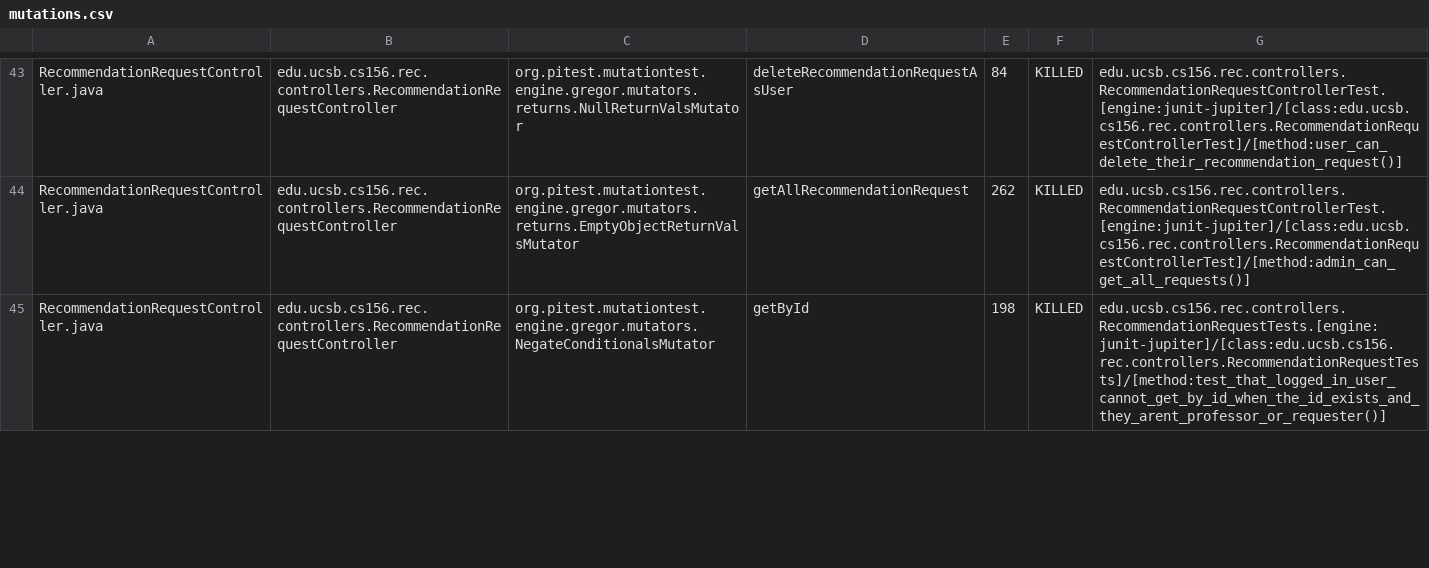
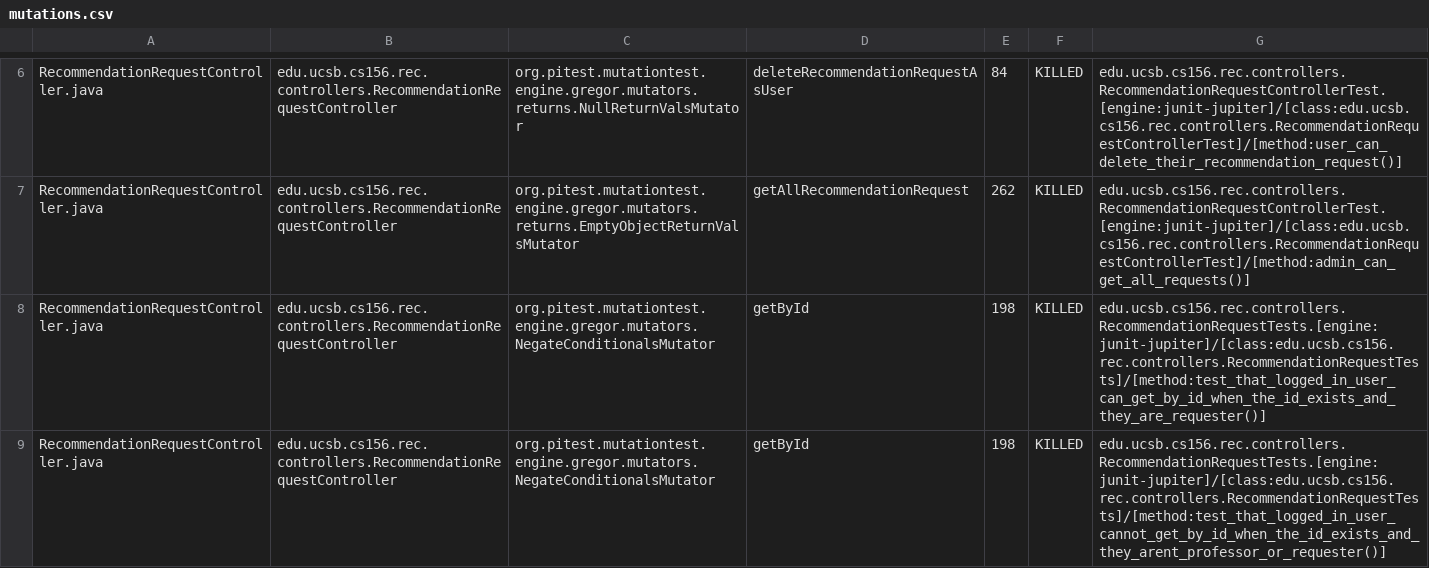
Before and after one commit to ucsb-cs156-s25/proj-rec-s25-14, a CSV file: prs/45/pitest/mutations.csv, drawn as a sheet; only a part is shown, gaps mark what is left out; the diff covers the shown part only.

Commit message:
Deploying to gh-pages from @ ucsb-cs156-s25/proj-rec-s25-14@fa99697551d4ed05e371b6a35ae275cc4e833ca2 🚀

```diff
--- a/prs/45/pitest/mutations.csv
+++ b/prs/45/pitest/mutations.csv
@@ -44,2 +7,3 @@ RecommendationRequestController.java,edu.ucsb.cs156.rec.controllers.Recommendati
 RecommendationRequestController.java,edu.ucsb.cs156.rec.controllers.RecommendationRequestController,org.pitest.mutationtest.engine.gregor.mutators.returns.EmptyObjectReturnValsMutator,getAllRecommendationRequest,262,KILLED,edu.ucsb.cs156.rec.controllers.RecommendationRequestControllerTest.[engine:junit-jupiter]/[class:edu.ucsb.cs156.rec.controllers.RecommendationRequestControllerTest]/[method:admin_can_get_all_requests()]
+RecommendationRequestController.java,edu.ucsb.cs156.rec.controllers.RecommendationRequestController,org.pitest.mutationtest.engine.gregor.mutators.NegateConditionalsMutator,getById,198,KILLED,edu.ucsb.cs156.rec.controllers.RecommendationRequestTests.[engine:junit-jupiter]/[class:edu.ucsb.cs156.rec.controllers.RecommendationRequestTests]/[method:test_that_logged_in_user_can_get_by_id_when_the_id_exists_and_they_are_requester()]
 RecommendationRequestController.java,edu.ucsb.cs156.rec.controllers.RecommendationRequestController,org.pitest.mutationtest.engine.gregor.mutators.NegateConditionalsMutator,getById,198,KILLED,edu.ucsb.cs156.rec.controllers.RecommendationRequestTests.[engine:junit-jupiter]/[class:edu.ucsb.cs156.rec.controllers.RecommendationRequestTests]/[method:test_that_logged_in_user_cannot_get_by_id_when_the_id_exists_and_they_arent_professor_or_requester()]
```
Also changed, not shown: 9 added rows, 10 removed rows, 28 moved rows and 5 edited cells elsewhere in this file, 11 other files.
